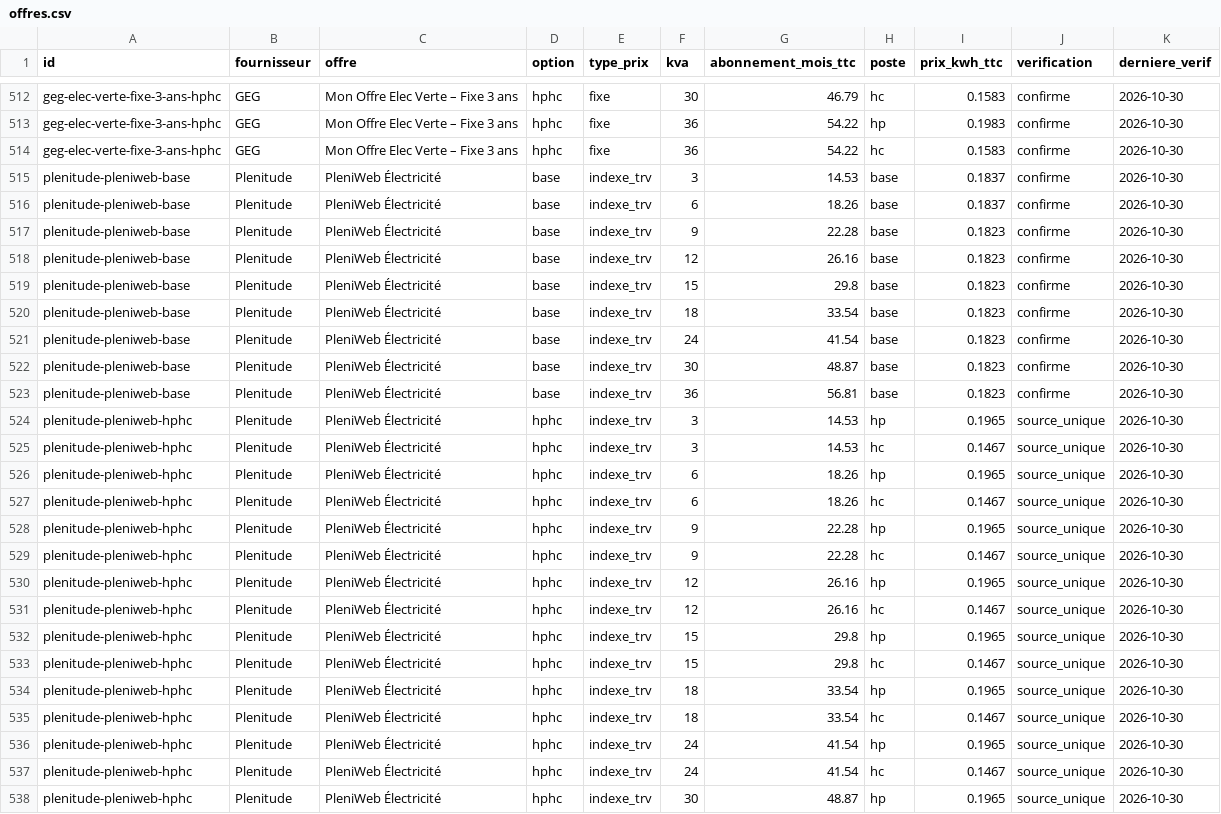
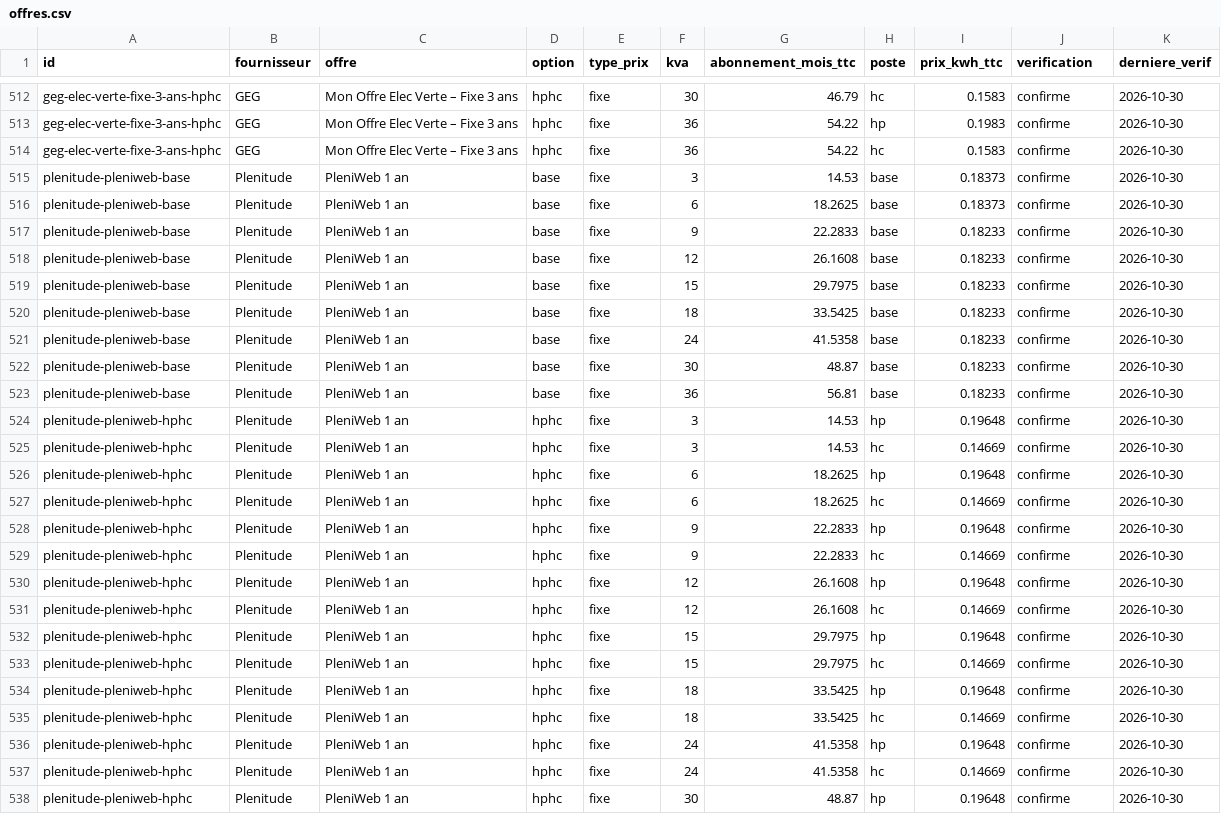
Before and after one commit to NicolasPopy/elec-moins-chere-prix, a CSV file: data/offres.csv, drawn as a sheet; only a part is shown, gaps mark what is left out; the diff covers the shown part only.

```diff
--- a/data/offres.csv
+++ b/data/offres.csv
@@ -514,25 +514,25 @@ geg-elec-verte-fixe-3-ans-hphc;GEG;Mon Offre Elec Verte – Fixe 3 ans;hphc;fixe
 geg-elec-verte-fixe-3-ans-hphc;GEG;Mon Offre Elec Verte – Fixe 3 ans;hphc;fixe;36;54.22;hc;0.1583;confirme;2026-10-30
-plenitude-pleniweb-base;Plenitude;PleniWeb Électricité;base;indexe_trv;3;14.53;base;0.1837;confirme;2026-10-30
-plenitude-pleniweb-base;Plenitude;PleniWeb Électricité;base;indexe_trv;6;18.26;base;0.1837;confirme;2026-10-30
-plenitude-pleniweb-base;Plenitude;PleniWeb Électricité;base;indexe_trv;9;22.28;base;0.1823;confirme;2026-10-30
-plenitude-pleniweb-base;Plenitude;PleniWeb Électricité;base;indexe_trv;12;26.16;base;0.1823;confirme;2026-10-30
-plenitude-pleniweb-base;Plenitude;PleniWeb Électricité;base;indexe_trv;15;29.8;base;0.1823;confirme;2026-10-30
-plenitude-pleniweb-base;Plenitude;PleniWeb Électricité;base;indexe_trv;18;33.54;base;0.1823;confirme;2026-10-30
-plenitude-pleniweb-base;Plenitude;PleniWeb Électricité;base;indexe_trv;24;41.54;base;0.1823;confirme;2026-10-30
-plenitude-pleniweb-base;Plenitude;PleniWeb Électricité;base;indexe_trv;30;48.87;base;0.1823;confirme;2026-10-30
-plenitude-pleniweb-base;Plenitude;PleniWeb Électricité;base;indexe_trv;36;56.81;base;0.1823;confirme;2026-10-30
-plenitude-pleniweb-hphc;Plenitude;PleniWeb Électricité;hphc;indexe_trv;3;14.53;hp;0.1965;source_unique;2026-10-30
-plenitude-pleniweb-hphc;Plenitude;PleniWeb Électricité;hphc;indexe_trv;3;14.53;hc;0.1467;source_unique;2026-10-30
-plenitude-pleniweb-hphc;Plenitude;PleniWeb Électricité;hphc;indexe_trv;6;18.26;hp;0.1965;source_unique;2026-10-30
-plenitude-pleniweb-hphc;Plenitude;PleniWeb Électricité;hphc;indexe_trv;6;18.26;hc;0.1467;source_unique;2026-10-30
-plenitude-pleniweb-hphc;Plenitude;PleniWeb Électricité;hphc;indexe_trv;9;22.28;hp;0.1965;source_unique;2026-10-30
-plenitude-pleniweb-hphc;Plenitude;PleniWeb Électricité;hphc;indexe_trv;9;22.28;hc;0.1467;source_unique;2026-10-30
-plenitude-pleniweb-hphc;Plenitude;PleniWeb Électricité;hphc;indexe_trv;12;26.16;hp;0.1965;source_unique;2026-10-30
-plenitude-pleniweb-hphc;Plenitude;PleniWeb Électricité;hphc;indexe_trv;12;26.16;hc;0.1467;source_unique;2026-10-30
-plenitude-pleniweb-hphc;Plenitude;PleniWeb Électricité;hphc;indexe_trv;15;29.8;hp;0.1965;source_unique;2026-10-30
-plenitude-pleniweb-hphc;Plenitude;PleniWeb Électricité;hphc;indexe_trv;15;29.8;hc;0.1467;source_unique;2026-10-30
-plenitude-pleniweb-hphc;Plenitude;PleniWeb Électricité;hphc;indexe_trv;18;33.54;hp;0.1965;source_unique;2026-10-30
-plenitude-pleniweb-hphc;Plenitude;PleniWeb Électricité;hphc;indexe_trv;18;33.54;hc;0.1467;source_unique;2026-10-30
-plenitude-pleniweb-hphc;Plenitude;PleniWeb Électricité;hphc;indexe_trv;24;41.54;hp;0.1965;source_unique;2026-10-30
-plenitude-pleniweb-hphc;Plenitude;PleniWeb Électricité;hphc;indexe_trv;24;41.54;hc;0.1467;source_unique;2026-10-30
-plenitude-pleniweb-hphc;Plenitude;PleniWeb Électricité;hphc;indexe_trv;30;48.87;hp;0.1965;source_unique;2026-10-30
+plenitude-pleniweb-base;Plenitude;PleniWeb 1 an;base;fixe;3;14.53;base;0.18373;confirme;2026-10-30
+plenitude-pleniweb-base;Plenitude;PleniWeb 1 an;base;fixe;6;18.2625;base;0.18373;confirme;2026-10-30
+plenitude-pleniweb-base;Plenitude;PleniWeb 1 an;base;fixe;9;22.2833;base;0.18233;confirme;2026-10-30
+plenitude-pleniweb-base;Plenitude;PleniWeb 1 an;base;fixe;12;26.1608;base;0.18233;confirme;2026-10-30
+plenitude-pleniweb-base;Plenitude;PleniWeb 1 an;base;fixe;15;29.7975;base;0.18233;confirme;2026-10-30
+plenitude-pleniweb-base;Plenitude;PleniWeb 1 an;base;fixe;18;33.5425;base;0.18233;confirme;2026-10-30
+plenitude-pleniweb-base;Plenitude;PleniWeb 1 an;base;fixe;24;41.5358;base;0.18233;confirme;2026-10-30
+plenitude-pleniweb-base;Plenitude;PleniWeb 1 an;base;fixe;30;48.87;base;0.18233;confirme;2026-10-30
+plenitude-pleniweb-base;Plenitude;PleniWeb 1 an;base;fixe;36;56.81;base;0.18233;confirme;2026-10-30
+plenitude-pleniweb-hphc;Plenitude;PleniWeb 1 an;hphc;fixe;3;14.53;hp;0.19648;confirme;2026-10-30
+plenitude-pleniweb-hphc;Plenitude;PleniWeb 1 an;hphc;fixe;3;14.53;hc;0.14669;confirme;2026-10-30
+plenitude-pleniweb-hphc;Plenitude;PleniWeb 1 an;hphc;fixe;6;18.2625;hp;0.19648;confirme;2026-10-30
+plenitude-pleniweb-hphc;Plenitude;PleniWeb 1 an;hphc;fixe;6;18.2625;hc;0.14669;confirme;2026-10-30
+plenitude-pleniweb-hphc;Plenitude;PleniWeb 1 an;hphc;fixe;9;22.2833;hp;0.19648;confirme;2026-10-30
+plenitude-pleniweb-hphc;Plenitude;PleniWeb 1 an;hphc;fixe;9;22.2833;hc;0.14669;confirme;2026-10-30
+plenitude-pleniweb-hphc;Plenitude;PleniWeb 1 an;hphc;fixe;12;26.1608;hp;0.19648;confirme;2026-10-30
+plenitude-pleniweb-hphc;Plenitude;PleniWeb 1 an;hphc;fixe;12;26.1608;hc;0.14669;confirme;2026-10-30
+plenitude-pleniweb-hphc;Plenitude;PleniWeb 1 an;hphc;fixe;15;29.7975;hp;0.19648;confirme;2026-10-30
+plenitude-pleniweb-hphc;Plenitude;PleniWeb 1 an;hphc;fixe;15;29.7975;hc;0.14669;confirme;2026-10-30
+plenitude-pleniweb-hphc;Plenitude;PleniWeb 1 an;hphc;fixe;18;33.5425;hp;0.19648;confirme;2026-10-30
+plenitude-pleniweb-hphc;Plenitude;PleniWeb 1 an;hphc;fixe;18;33.5425;hc;0.14669;confirme;2026-10-30
+plenitude-pleniweb-hphc;Plenitude;PleniWeb 1 an;hphc;fixe;24;41.5358;hp;0.19648;confirme;2026-10-30
+plenitude-pleniweb-hphc;Plenitude;PleniWeb 1 an;hphc;fixe;24;41.5358;hc;0.14669;confirme;2026-10-30
+plenitude-pleniweb-hphc;Plenitude;PleniWeb 1 an;hphc;fixe;30;48.87;hp;0.19648;confirme;2026-10-30
```
Also changed, not shown: 12 edited cells elsewhere in this file, 4 other files.
